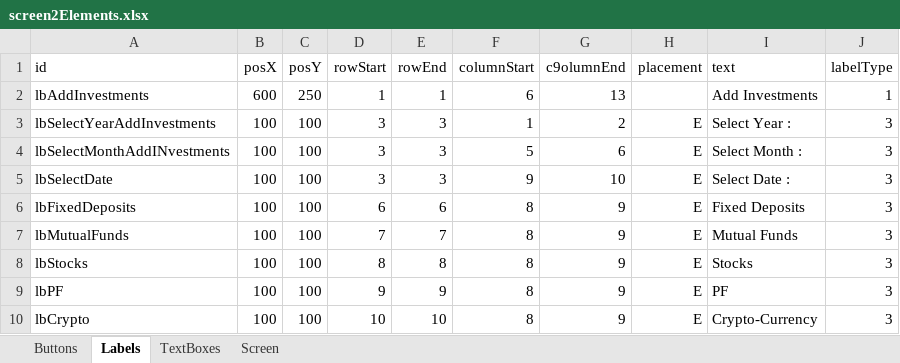
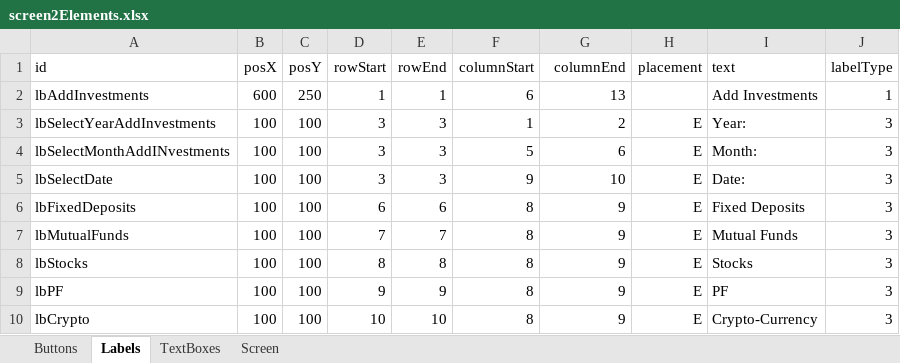
Before and after one commit to TejjasD/RapidGUIBase, an Excel workbook: config/layout/screen2Elements.xlsx, sheet Labels, drawn as a sheet; values as stored, in another font and other column widths than the file's, no borders; the diff names each change by its address in the sheet, - before the commit and + after, or states it on an @@ line.

```diff
--- a/config/layout/screen2Elements.xlsx (sheet Labels)
+++ b/config/layout/screen2Elements.xlsx (sheet Labels)
-G1: c9olumnEnd
+G1: columnEnd
-I3 (text): Select Year :
+I3 (text): Year:
-I4 (text): Select Month :
+I4 (text): Month:
-I5 (text): Select Date :
+I5 (text): Date:
```
Also changed, not shown: sheet Buttons, sheet TextBoxes, config/layout/screen0Elements.xlsx, config/layout/screen1Elements.xlsx, 5 other files.
